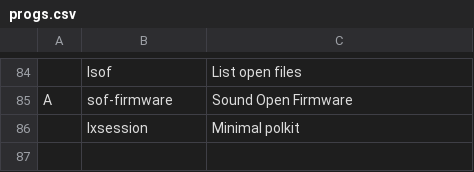
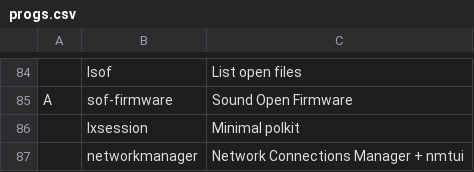
Before and after one commit to shubmehetre/LARBS, a CSV file: progs.csv, drawn as a sheet; only a part is shown, gaps mark what is left out.

Commit message:
networkmanager added

```diff
--- a/progs.csv
+++ b/progs.csv
@@ -86 +86,2 @@ A,sof-firmware, "Sound Open Firmware"
 ,lxsession, "Minimal polkit"
+,networkmanager, "Network Connections Manager + nmtui"
```
